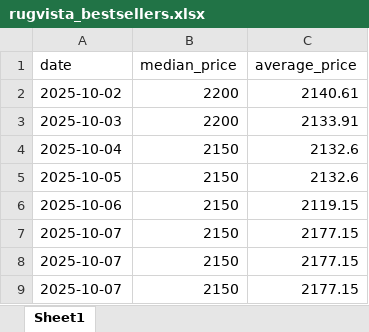
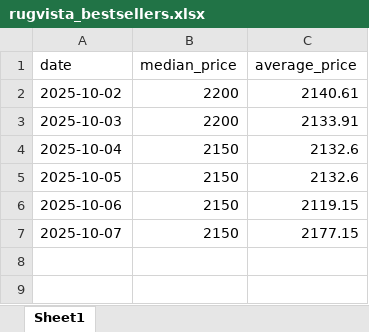
Before and after one commit to Flossan1337/Scraper, an Excel workbook: data/rugvista_bestsellers.xlsx, sheet Sheet1, drawn as a sheet; values as stored, in another font and other column widths than the file's, no borders; the diff names each change by its address in the sheet, - before the commit and + after, or states it on an @@ line.

```diff
--- a/data/rugvista_bestsellers.xlsx (sheet Sheet1)
+++ b/data/rugvista_bestsellers.xlsx (sheet Sheet1)
-row 8: 2025-10-07 | 2150 | 2177.15
-row 9: 2025-10-07 | 2150 | 2177.15
```
Also changed, not shown: data/combined_prices.xlsx, data/fractal_rankings.xlsx, 4 other files.
